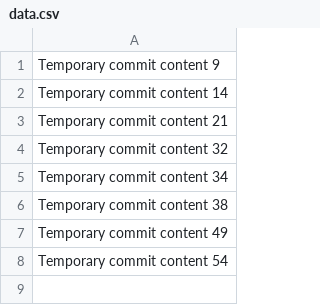
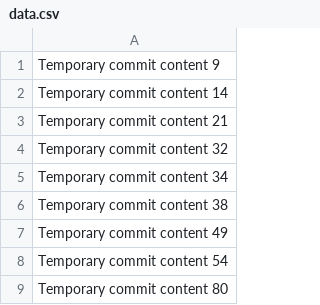
Before and after one commit to Scottlavelar/beta-430-z, a CSV file: data.csv, drawn as a sheet.

```diff
--- a/data.csv
+++ b/data.csv
@@ -8 +8,2 @@ Temporary commit content 49
 Temporary commit content 54
+Temporary commit content 80
```
